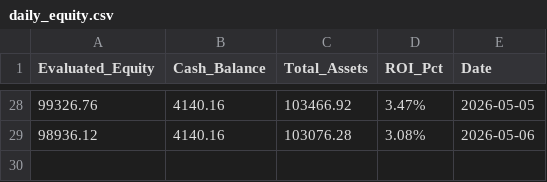
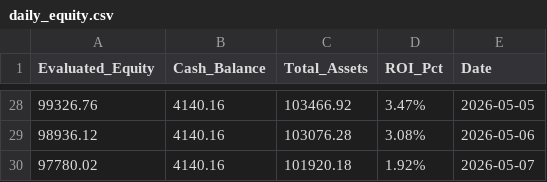
Before and after one commit to RayD-123/micro-quant-simulator, a CSV file: daily_equity.csv, drawn as a sheet; only a part is shown, gaps mark what is left out; the diff names each change by its address in the sheet, - before the commit and + after, or states it on an @@ line.

```diff
--- a/daily_equity.csv
+++ b/daily_equity.csv
+row 30: 97780.02 | 4140.16 | 101920.18 | 1.92% | 2026-05-07
```
Also changed, not shown: history_database/ledger_2026_05.csv, 3 other files.
